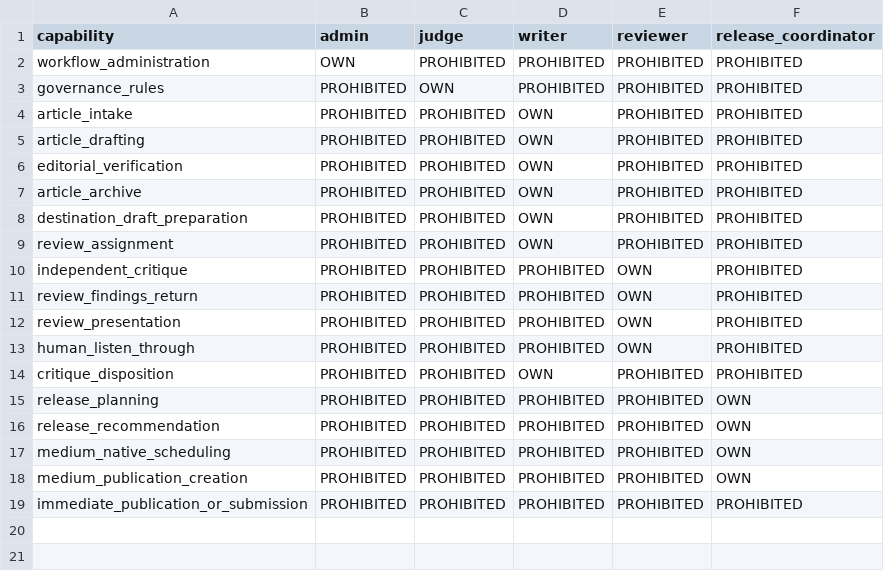
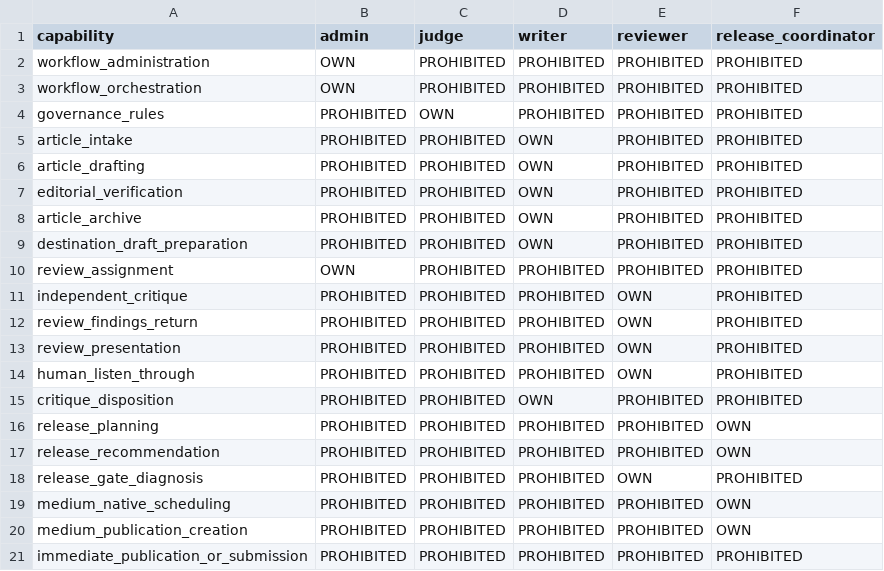
Before and after one commit to starodubtsevconsulting/ai-fleas, a CSV file: ai-workflows/writing/agents/role-capability-ownership.csv, drawn as a sheet.

```diff
--- a/ai-workflows/writing/agents/role-capability-ownership.csv
+++ b/ai-workflows/writing/agents/role-capability-ownership.csv
@@ -2,2 +2,3 @@ capability,admin,judge,writer,reviewer,release_coordinator
 workflow_administration,OWN,PROHIBITED,PROHIBITED,PROHIBITED,PROHIBITED
+workflow_orchestration,OWN,PROHIBITED,PROHIBITED,PROHIBITED,PROHIBITED
 governance_rules,PROHIBITED,OWN,PROHIBITED,PROHIBITED,PROHIBITED
@@ -8,3 +9,3 @@ article_archive,PROHIBITED,PROHIBITED,OWN,PROHIBITED,PROHIBITED
 destination_draft_preparation,PROHIBITED,PROHIBITED,OWN,PROHIBITED,PROHIBITED
-review_assignment,PROHIBITED,PROHIBITED,OWN,PROHIBITED,PROHIBITED
+review_assignment,OWN,PROHIBITED,PROHIBITED,PROHIBITED,PROHIBITED
 independent_critique,PROHIBITED,PROHIBITED,PROHIBITED,OWN,PROHIBITED
@@ -16,2 +17,3 @@ release_planning,PROHIBITED,PROHIBITED,PROHIBITED,PROHIBITED,OWN
 release_recommendation,PROHIBITED,PROHIBITED,PROHIBITED,PROHIBITED,OWN
+release_gate_diagnosis,PROHIBITED,PROHIBITED,PROHIBITED,OWN,PROHIBITED
 medium_native_scheduling,PROHIBITED,PROHIBITED,PROHIBITED,PROHIBITED,OWN
```
Also changed, not shown: ai-workflows/writing/agents/role-communication-matrix.csv, 56 other files.
